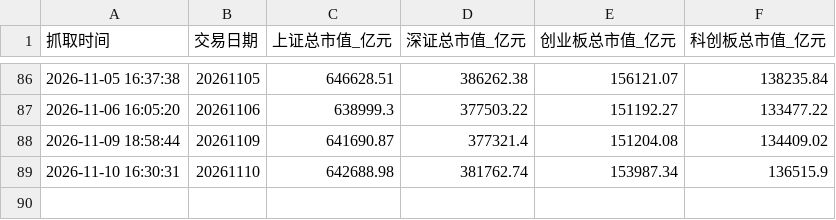
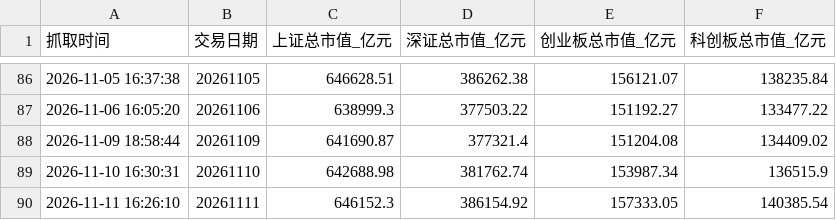
Before and after one commit to xiangjingjie94-commits/AStockMonitor, a CSV file: A股总市值每日记录.csv, drawn as a sheet; only a part is shown, gaps mark what is left out.

```diff
--- a/A股总市值每日记录.csv
+++ b/A股总市值每日记录.csv
@@ -89 +89,2 @@
 2026-11-10 16:30:31,20261110,642688.98,381762.74,153987.34,136515.9
+2026-11-11 16:26:10,20261111,646152.3,386154.92,157333.05,140385.54
```
